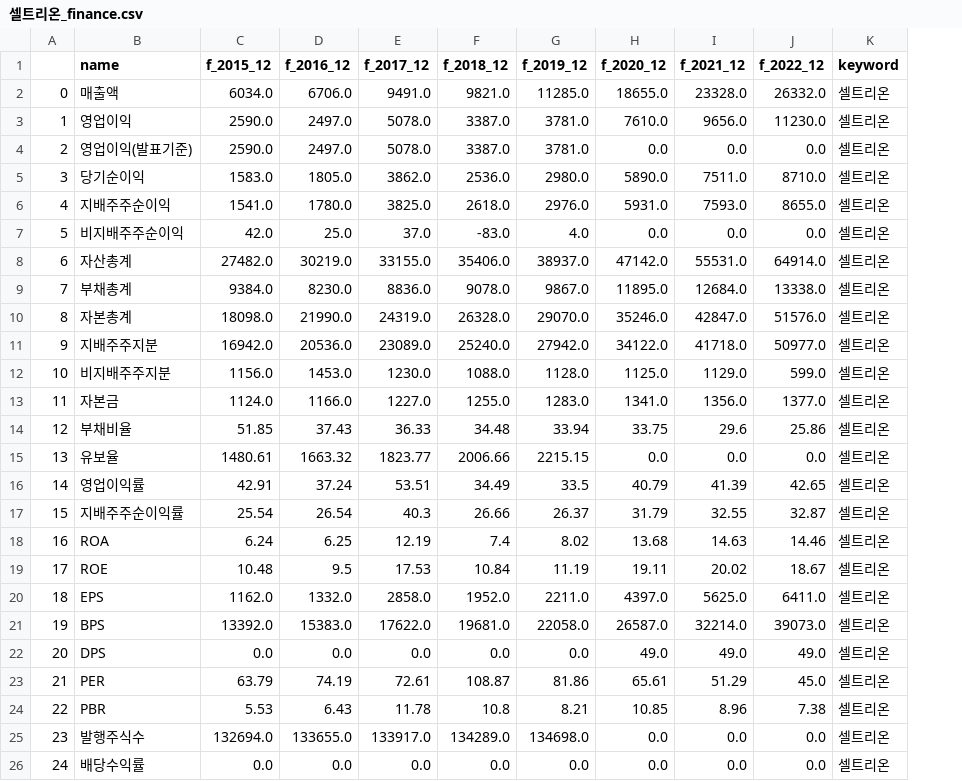
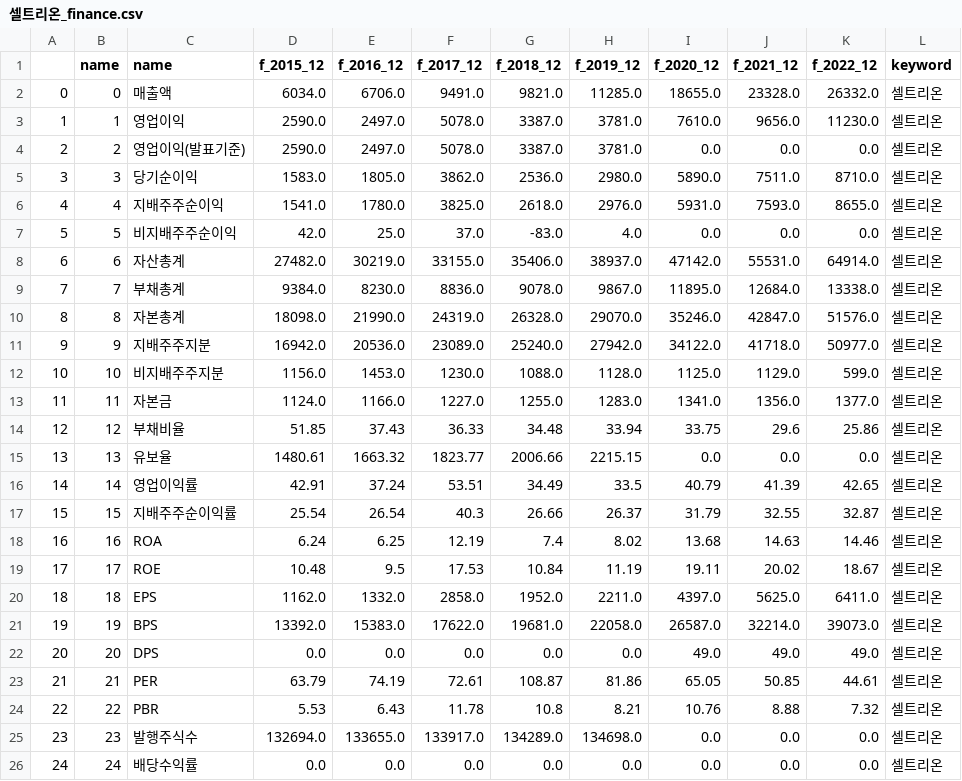
Before and after one commit to Jelly6489/BlackTensor_Test, a CSV file: 셀트리온_finance.csv, drawn as a sheet; addresses are those after the commit; the diff names each change by its address in the sheet, - before the commit and + after, or states it on an @@ line.

```diff
--- a/셀트리온_finance.csv
+++ b/셀트리온_finance.csv
+column B (name), rows 2-26: 0 | 1 | 2 | 3 | 4 | 5 | 6 | 7 | 8 | 9 | 10 | 11 | 12 | 13 | 14 | 15 | 16 | 17 | 18 | 19 | 20 | 21 | 22 | 23 | 24
-I23 (f_2020_12): 65.61
+I23 (f_2020_12): 65.05
-J23 (f_2021_12): 51.29
+J23 (f_2021_12): 50.85
-K23 (f_2022_12): 45.0
+K23 (f_2022_12): 44.61
-I24 (f_2020_12): 10.85
+I24 (f_2020_12): 10.76
-J24 (f_2021_12): 8.96
+J24 (f_2021_12): 8.88
-K24 (f_2022_12): 7.38
+K24 (f_2022_12): 7.32
```
Also changed, not shown: 삼성전자.csv, 삼성전자_word.csv, 20 other files.
